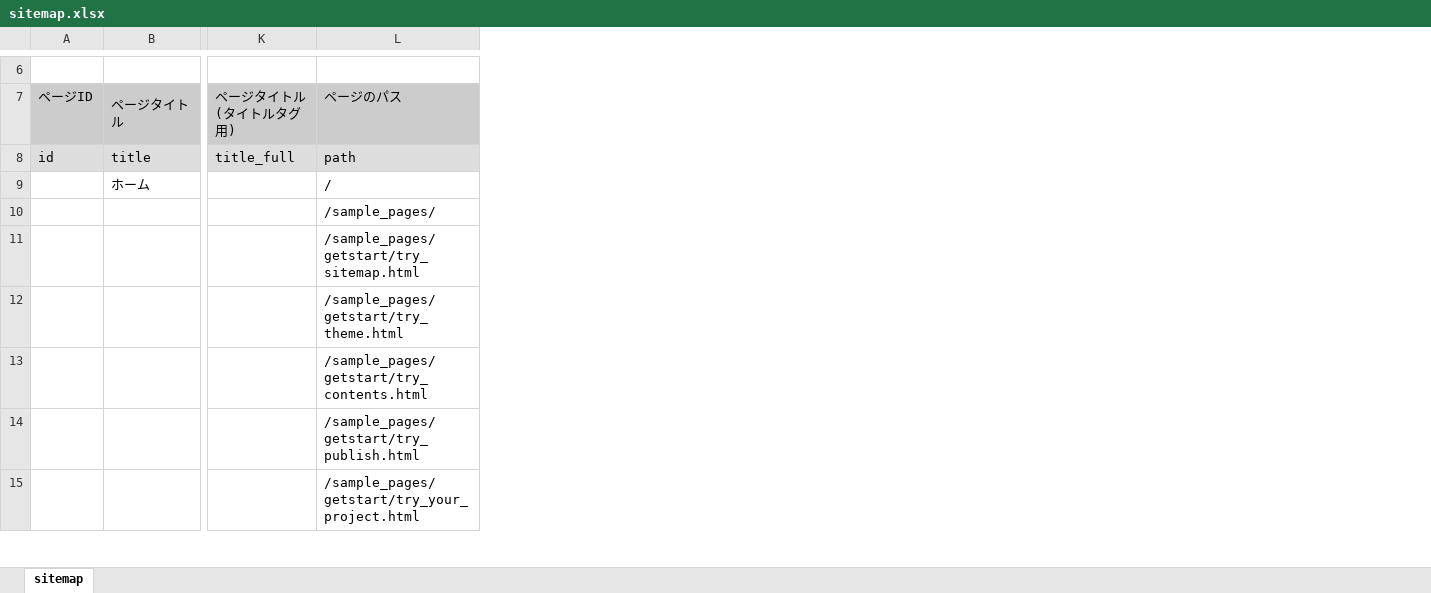
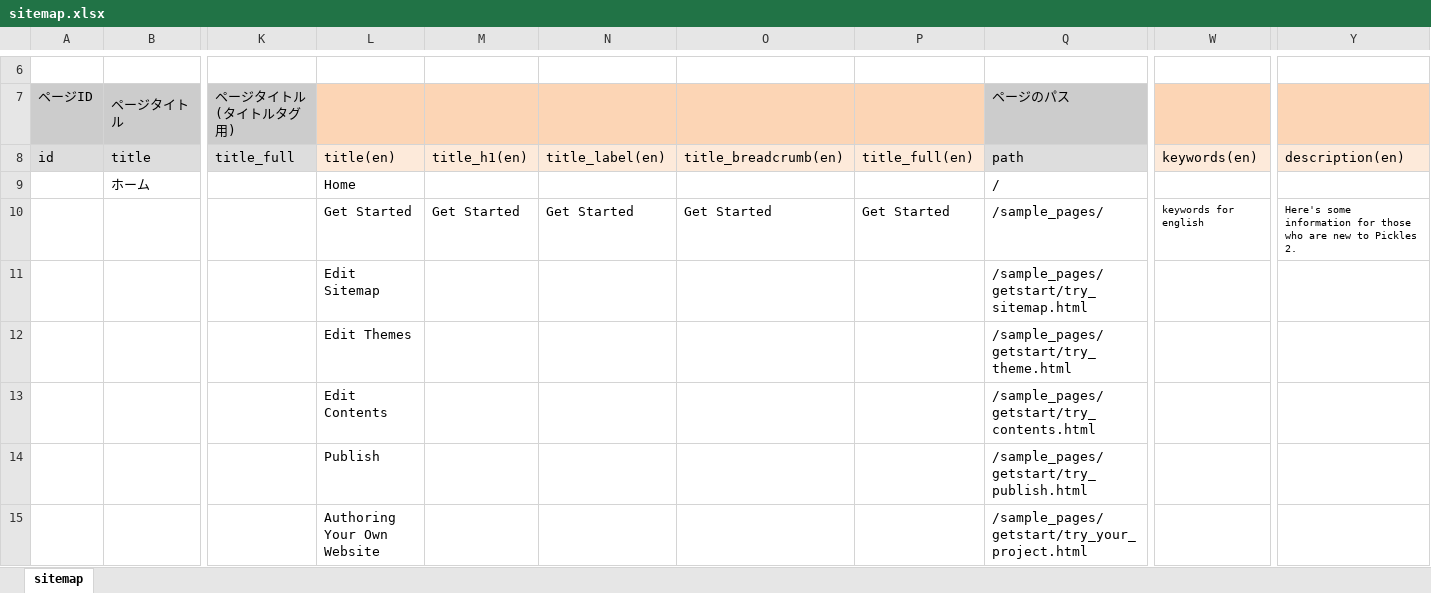
Before and after one commit to tomk79/preset-pickles2-i18n, an Excel workbook: px-files/sitemaps/sitemap.xlsx, sheet sitemap, drawn as a sheet; only a part is shown, gaps mark what is left out; values as stored, in another font and other column widths than the file's, no borders; the diff names each change by its address in the sheet, - before the commit and + after, or states it on an @@ line.

```diff
--- a/px-files/sitemaps/sitemap.xlsx (sheet sitemap)
+++ b/px-files/sitemaps/sitemap.xlsx (sheet sitemap)
+column L, rows 8-15: title(en) | Home | Get Started | Edit Sitemap | Edit Themes | Edit Contents | Publish | Authoring Your Own Website
+column M, rows 8-10: title_h1(en) |  | Get Started
+column N, rows 8-10: title_label(en) |  | Get Started
+column O, rows 8-10: title_breadcrumb(en) |  | Get Started
+column P, rows 8-10: title_full(en) |  | Get Started
+column W, rows 8-10: keywords(en) |  | keywords for english
+column Y, rows 8-10: description(en) |  | Here's some information for those who are new to Pickles 2.
```
Also changed, not shown: 4 other files.
